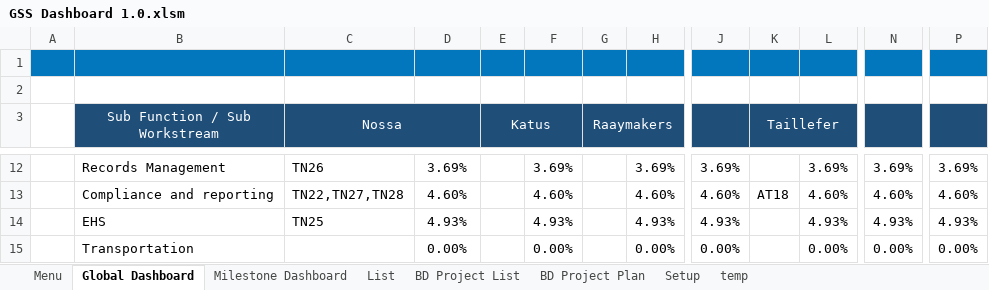
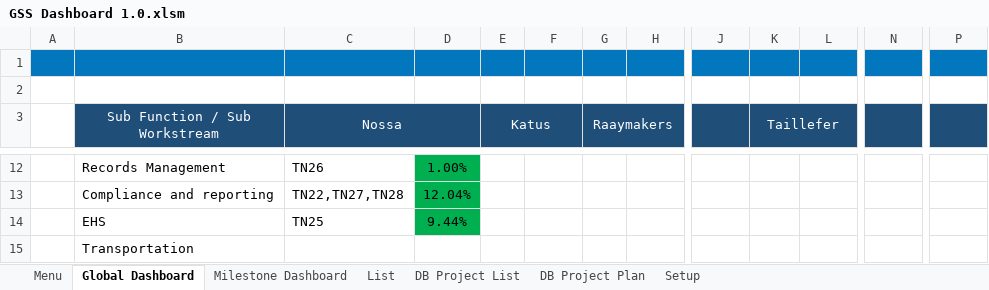
Before and after one commit to cbodevelopers/Ferramentas, an Excel workbook: Projeto Lisa/GSS Dashboard 1.0.xlsm, sheet Global Dashboard, drawn as a sheet; only a part is shown, gaps mark what is left out; values as stored, in another font and other column widths than the file's, no borders; charts and pictures not drawn; the diff covers the shown part only; the diff names each change by its address in the sheet, - before the commit and + after, or states it on an @@ line.

Commit message:
Added Global Dashboard Generation

```diff
--- a/Projeto Lisa/GSS Dashboard 1.0.xlsm (sheet Global Dashboard)
+++ b/Projeto Lisa/GSS Dashboard 1.0.xlsm (sheet Global Dashboard)
-sheet tab: BD Project List
+sheet tab: DB Project List
-sheet tab: BD Project Plan
+sheet tab: DB Project Plan
@@ sheet tab hidden: temp @@
-D12: 3.69%
+D12: 1.00%
-D12:D14 fill: none
+D12:D14 fill: #00B050
-F12: 3.69%
+F12: (empty)
-H12: 3.69%
+H12: (empty)
-J12: 3.69%
+J12: (empty)
-L12: 3.69%
+L12: (empty)
-N12: 3.69%
+N12: (empty)
-P12: 3.69%
+P12: (empty)
-D13: 4.60%
+D13: 12.04%
-F13: 4.60%
+F13: (empty)
-H13: 4.60%
+H13: (empty)
-J13: 4.60%
+J13: (empty)
-K13 (Taillefer): AT18
+K13 (Taillefer): (empty)
-L13: 4.60%
+L13: (empty)
-N13: 4.60%
+N13: (empty)
-P13: 4.60%
+P13: (empty)
-D14: 4.93%
+D14: 9.44%
-F14: 4.93%
+F14: (empty)
-H14: 4.93%
+H14: (empty)
-J14: 4.93%
+J14: (empty)
-L14: 4.93%
+L14: (empty)
-N14: 4.93%
+N14: (empty)
-P14: 4.93%
+P14: (empty)
-D15: 0.00%
+D15: (empty)
-F15: 0.00%
+F15: (empty)
-H15: 0.00%
+H15: (empty)
-J15: 0.00%
+J15: (empty)
-L15: 0.00%
+L15: (empty)
-N15: 0.00%
+N15: (empty)
-P15: 0.00%
+P15: (empty)
```
Also changed, not shown: 63 edited cells and cell formats elsewhere in this sheet, sheet DB Project Plan, sheet DB Project List, sheet Setup, charts or pictures.
